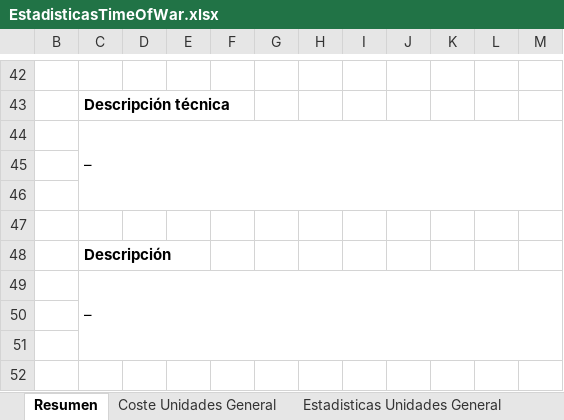
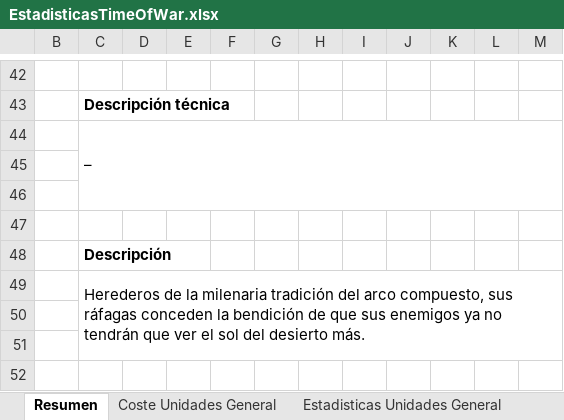
Before and after one commit to Maquiavelo925/Time-Of-War, an Excel workbook: EstadisticasTimeOfWar.xlsx, sheet Resumen, drawn as a sheet; only a part is shown, gaps mark what is left out; values as stored, in another font and other column widths than the file's, no borders; the diff names each change by its address in the sheet, - before the commit and + after, or states it on an @@ line.

```diff
--- a/EstadisticasTimeOfWar.xlsx (sheet Resumen)
+++ b/EstadisticasTimeOfWar.xlsx (sheet Resumen)
-C49: –
+C49: Herederos de la milenaria tradición del arco compuesto, sus ráfagas conceden la bendición de que sus enemigos ya no tendrán que ver el sol del desierto más.
```
Also changed, not shown: sheet Estadisticas Edificios General, sheet Coste Edificios General, sheet Estadisticas Unidades General.
